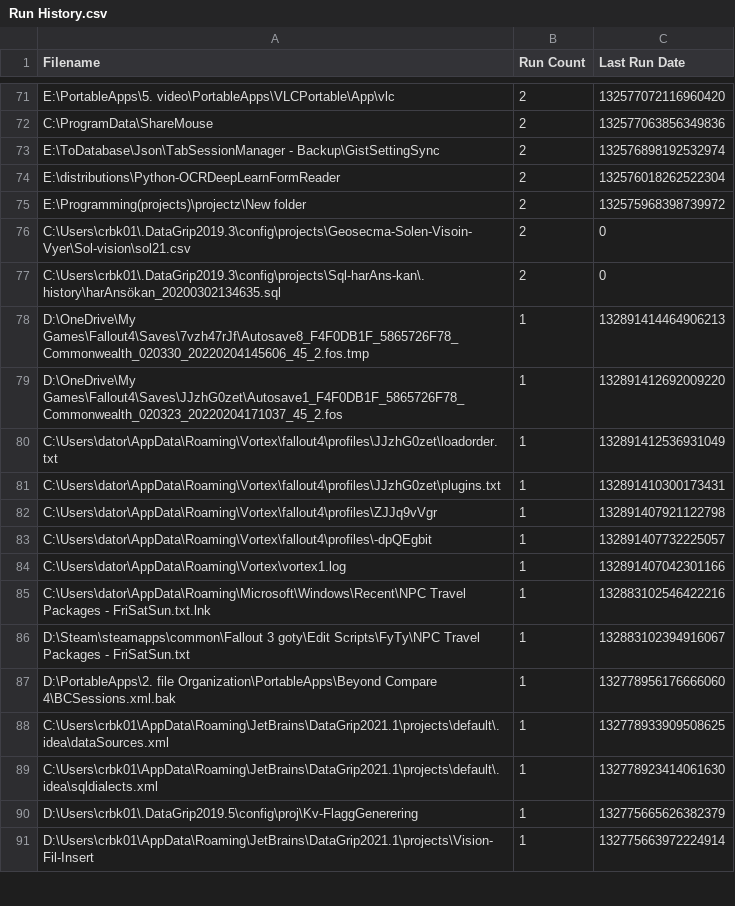
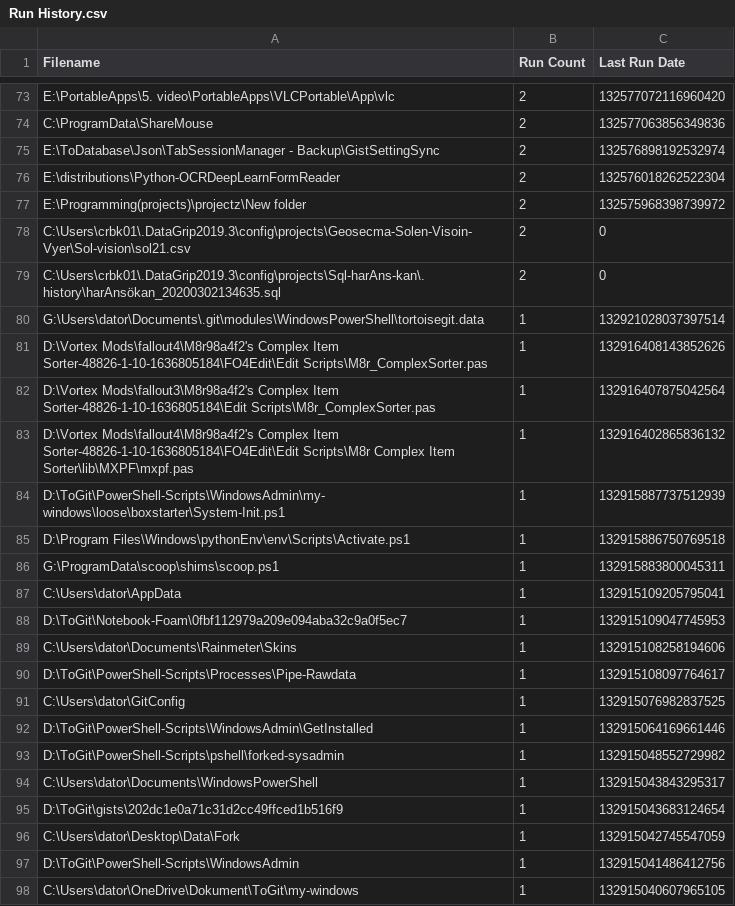
Before and after one commit to perXautomatik/EverythingSettings, a CSV file: Run History.csv, drawn as a sheet; only a part is shown, gaps mark what is left out; the shorter side is filled out with more unchanged rows; the diff covers the shown part only.

```diff
--- a/Run History.csv
+++ b/Run History.csv
@@ -77 +79,20 @@ Filename,Run Count,Last Run Date
 "C:\Users\crbk01\.DataGrip2019.3\config\projects\Sql-harAns-kan\.history\harAnsökan_20200302134635.sql",2,0
+"G:\Users\dator\Documents\.git\modules\WindowsPowerShell\tortoisegit.data",1,132921028037397514
+"D:\Vortex Mods\fallout4\M8r98a4f2's Complex Item Sorter-48826-1-10-1636805184\FO4Edit\Edit Scripts\M8r_ComplexSorter.pas",1,132916408143852626
+"D:\Vortex Mods\fallout3\M8r98a4f2's Complex Item Sorter-48826-1-10-1636805184\Edit Scripts\M8r_ComplexSorter.pas",1,132916407875042564
+"D:\Vortex Mods\fallout4\M8r98a4f2's Complex Item Sorter-48826-1-10-1636805184\FO4Edit\Edit Scripts\M8r Complex Item Sorter\lib\MXPF\mxpf.pas",1,132916402865836132
+"D:\ToGit\PowerShell-Scripts\WindowsAdmin\my-windows\loose\boxstarter\System-Init.ps1",1,132915887737512939
+"D:\Program Files\Windows\pythonEnv\env\Scripts\Activate.ps1",1,132915886750769518
+"G:\ProgramData\scoop\shims\scoop.ps1",1,132915883800045311
+"C:\Users\dator\AppData",1,132915109205795041
+"D:\ToGit\Notebook-Foam\0fbf112979a209e094aba32c9a0f5ec7",1,132915109047745953
+"C:\Users\dator\Documents\Rainmeter\Skins",1,132915108258194606
+"D:\ToGit\PowerShell-Scripts\Processes\Pipe-Rawdata",1,132915108097764617
+"C:\Users\dator\GitConfig",1,132915076982837525
+"D:\ToGit\PowerShell-Scripts\WindowsAdmin\GetInstalled",1,132915064169661446
+"D:\ToGit\PowerShell-Scripts\pshell\forked-sysadmin",1,132915048552729982
+"C:\Users\dator\Documents\WindowsPowerShell",1,132915043843295317
+"D:\ToGit\gists\202dc1e0a71c31d2cc49ffced1b516f9",1,132915043683124654
+"C:\Users\dator\Desktop\Data\Fork",1,132915042745547059
+"D:\ToGit\PowerShell-Scripts\WindowsAdmin",1,132915041486412756
+"C:\Users\dator\OneDrive\Dokument\ToGit\my-windows",1,132915040607965105
```
Also changed, not shown: 23 added rows elsewhere in this file, Filters.csv, Search History.csv, 1 other file.
